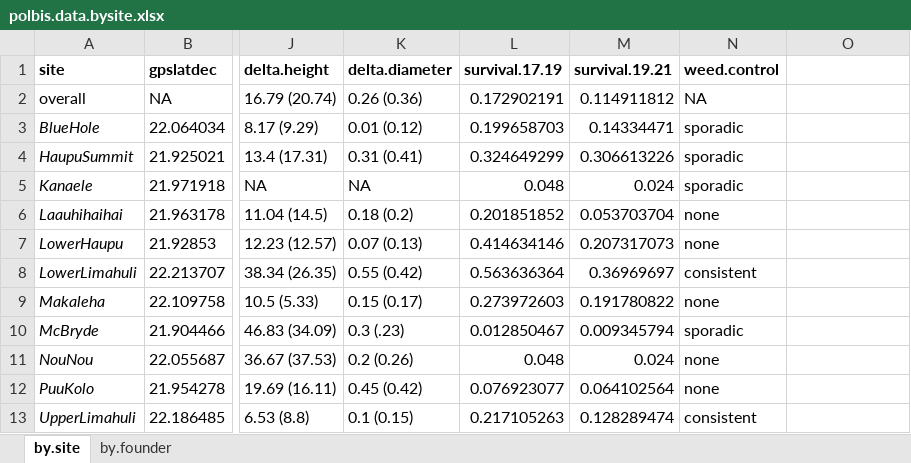
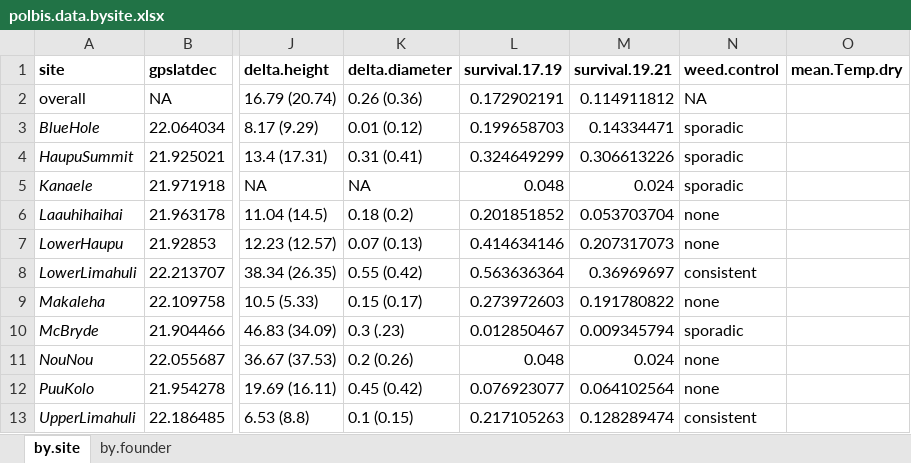
Before and after one commit to jkdougla/polbis.analysis, an Excel workbook: data/polbis.data.bysite.xlsx, sheet by.site, drawn as a sheet; only a part is shown, gaps mark what is left out; values as stored, in another font and other column widths than the file's, no borders; the diff names each change by its address in the sheet, - before the commit and + after, or states it on an @@ line.

```diff
--- a/data/polbis.data.bysite.xlsx (sheet by.site)
+++ b/data/polbis.data.bysite.xlsx (sheet by.site)
-O1: (empty)
+O1: mean.Temp.dry
```
Also changed, not shown: 46 other files.
